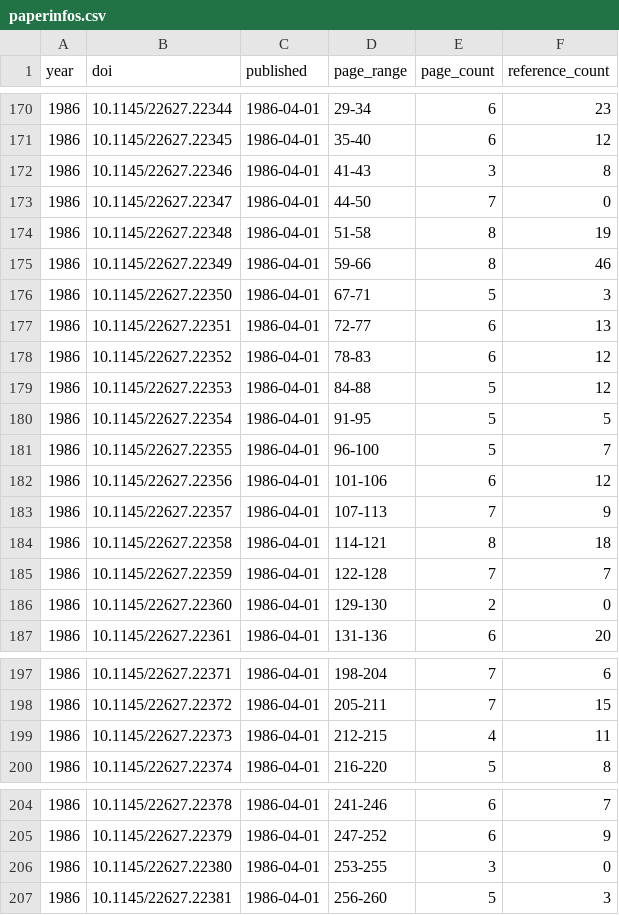
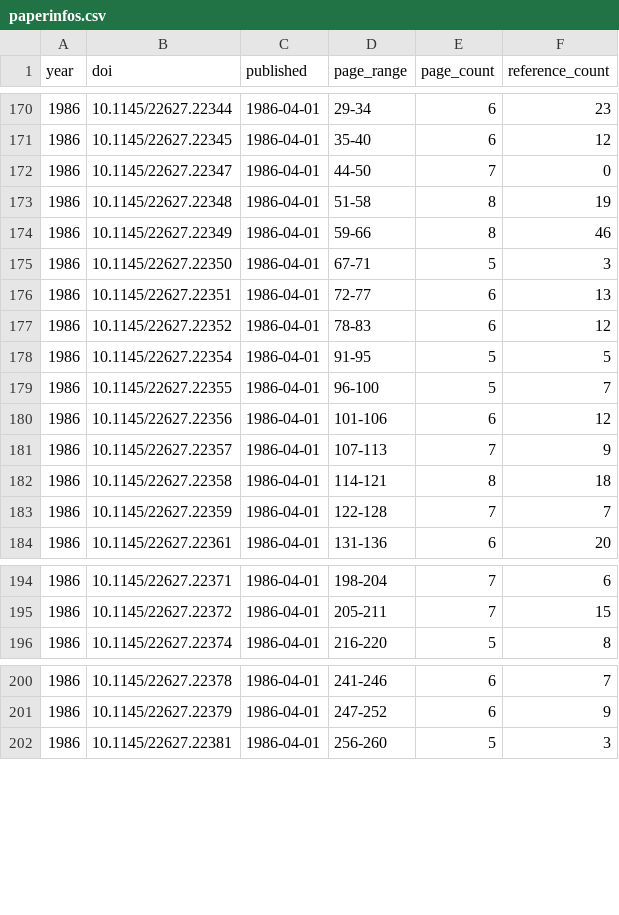
Before and after one commit to henningpohl/CHI-Metadata, a CSV file: analysis/paperinfos.csv, drawn as a sheet; only a part is shown, gaps mark what is left out; the diff covers the shown part only.

```diff
--- a/analysis/paperinfos.csv
+++ b/analysis/paperinfos.csv
@@ -171,3 +171,2 @@ year,doi,published,page_range,page_count,reference_count
 1986,10.1145/22627.22345,1986-04-01,35-40,6,12
-1986,10.1145/22627.22346,1986-04-01,41-43,3,8
 1986,10.1145/22627.22347,1986-04-01,44-50,7,0
@@ -178,3 +177,2 @@ year,doi,published,page_range,page_count,reference_count
 1986,10.1145/22627.22352,1986-04-01,78-83,6,12
-1986,10.1145/22627.22353,1986-04-01,84-88,5,12
 1986,10.1145/22627.22354,1986-04-01,91-95,5,5
@@ -185,3 +183,2 @@ year,doi,published,page_range,page_count,reference_count
 1986,10.1145/22627.22359,1986-04-01,122-128,7,7
-1986,10.1145/22627.22360,1986-04-01,129-130,2,0
 1986,10.1145/22627.22361,1986-04-01,131-136,6,20
@@ -198,3 +195,2 @@ year,doi,published,page_range,page_count,reference_count
 1986,10.1145/22627.22372,1986-04-01,205-211,7,15
-1986,10.1145/22627.22373,1986-04-01,212-215,4,11
 1986,10.1145/22627.22374,1986-04-01,216-220,5,8
@@ -205,3 +201,2 @@ year,doi,published,page_range,page_count,reference_count
 1986,10.1145/22627.22379,1986-04-01,247-252,6,9
-1986,10.1145/22627.22380,1986-04-01,253-255,3,0
 1986,10.1145/22627.22381,1986-04-01,256-260,5,3
```
Also changed, not shown: 2 removed rows elsewhere in this file, scraping/exclude_list.csv, 8 other files.
